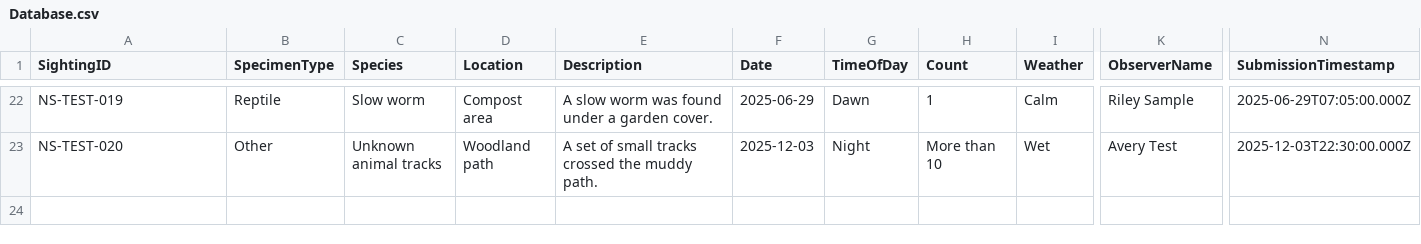
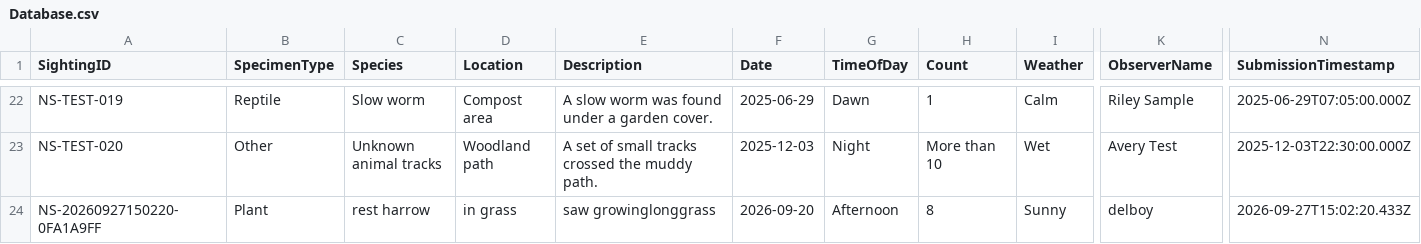
Before and after one commit to davidaitchison13/Nature-Soham, a CSV file: Database.csv, drawn as a sheet; only a part is shown, gaps mark what is left out; rows hold the shown columns only; the diff names each change by its address in the sheet, - before the commit and + after, or states it on an @@ line.

```diff
--- a/Database.csv
+++ b/Database.csv
+row 24: NS-20260927150220-0FA1A9FF | Plant | rest harrow | in grass | saw growinglonggrass | 2026-09-20 | Afternoon | 8 | Sunny | delboy | 2026-09-27T15:02:20.433Z
```
